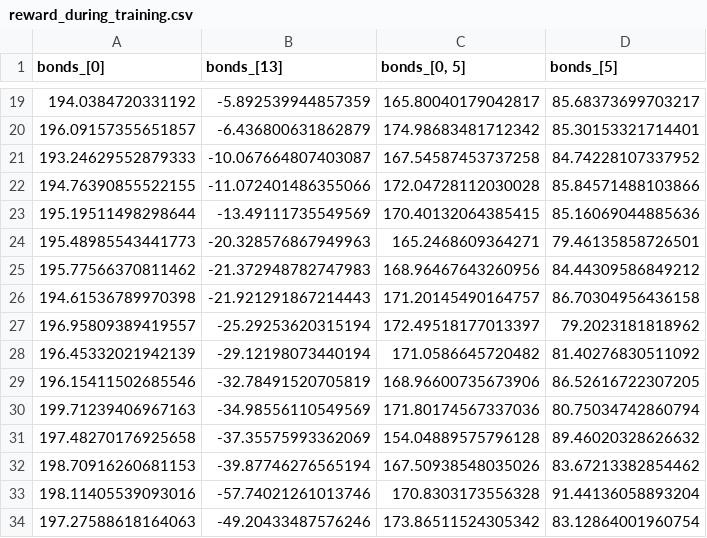
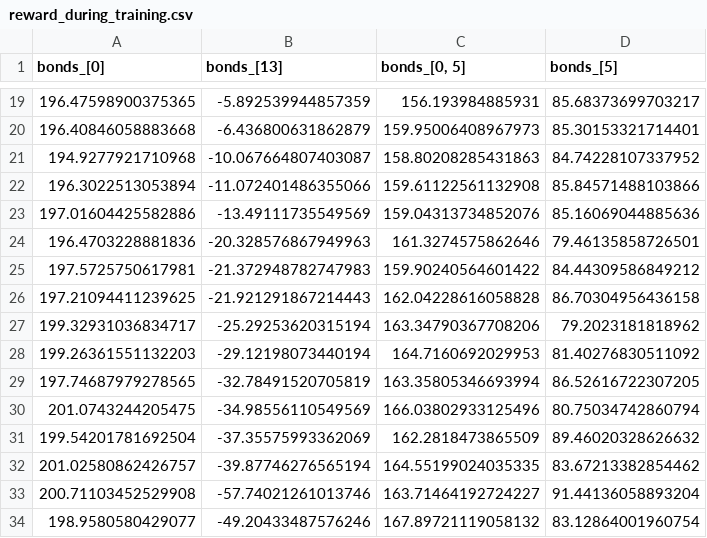
Before and after one commit to MariusKart/Deep-RL-for-Market-Making, a CSV file: data/reward_during_training.csv, drawn as a sheet; only a part is shown, gaps mark what is left out; the diff covers the shown part only.

```diff
--- a/data/reward_during_training.csv
+++ b/data/reward_during_training.csv
@@ -19,16 +19,16 @@ bonds_[0],bonds_[13],"bonds_[0, 5]",bonds_[5]
-194.0384720331192,-5.892539944857359,165.80040179042817,85.68373699703217
-196.09157355651857,-6.436800631862879,174.98683481712342,85.30153321714401
-193.24629552879333,-10.067664807403087,167.54587453737258,84.74228107337952
-194.76390855522155,-11.072401486355066,172.04728112030028,85.84571488103866
-195.19511498298644,-13.49111735549569,170.40132064385415,85.16069044885636
-195.48985543441773,-20.328576867949963,165.2468609364271,79.46135858726501
-195.77566370811462,-21.372948782747983,168.96467643260956,84.44309586849212
-194.61536789970398,-21.921291867214443,171.20145490164757,86.70304956436158
-196.95809389419557,-25.29253620315194,172.49518177013397,79.2023181818962
-196.45332021942139,-29.12198073440194,171.0586645720482,81.40276830511092
-196.15411502685546,-32.78491520705819,168.96600735673906,86.52616722307205
-199.71239406967163,-34.98556110549569,171.80174567337036,80.75034742860794
-197.48270176925658,-37.35575993362069,154.04889575796128,89.46020328626632
-198.70916260681153,-39.87746276565194,167.50938548035026,83.67213382854462
-198.11405539093016,-57.74021261013746,170.8303173556328,91.44136058893204
-197.27588618164063,-49.20433487576246,173.86511524305342,83.12864001960754
+196.47598900375365,-5.892539944857359,156.193984885931,85.68373699703217
+196.40846058883668,-6.436800631862879,159.95006408967973,85.30153321714401
+194.9277921710968,-10.067664807403087,158.80208285431863,84.74228107337952
+196.3022513053894,-11.072401486355066,159.61122561132908,85.84571488103866
+197.01604425582886,-13.49111735549569,159.04313734852076,85.16069044885636
+196.4703228881836,-20.328576867949963,161.3274575862646,79.46135858726501
+197.5725750617981,-21.372948782747983,159.90240564601422,84.44309586849212
+197.21094411239625,-21.921291867214443,162.04228616058828,86.70304956436158
+199.32931036834717,-25.29253620315194,163.34790367708206,79.2023181818962
+199.26361551132203,-29.12198073440194,164.7160692029953,81.40276830511092
+197.74687979278565,-32.78491520705819,163.35805346693994,86.52616722307205
+201.0743244205475,-34.98556110549569,166.03802933125496,80.75034742860794
+199.54201781692504,-37.35575993362069,162.2818473865509,89.46020328626632
+201.02580862426757,-39.87746276565194,164.55199024035335,83.67213382854462
+200.71103452529908,-57.74021261013746,163.71464192724227,91.44136058893204
+198.9580580429077,-49.20433487576246,167.89721119058132,83.12864001960754
```
Also changed, not shown: 66 edited cells elsewhere in this file, 28 other files.
